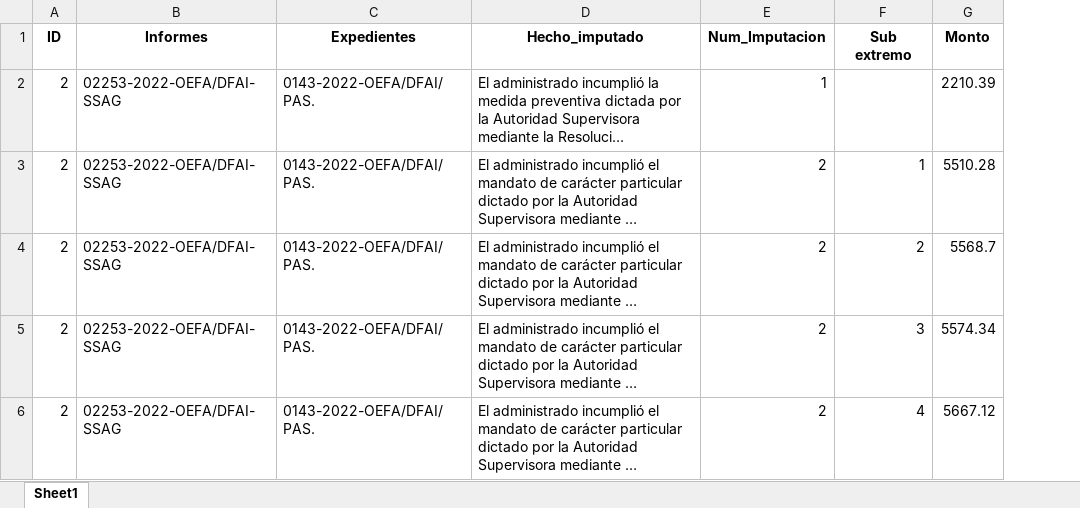
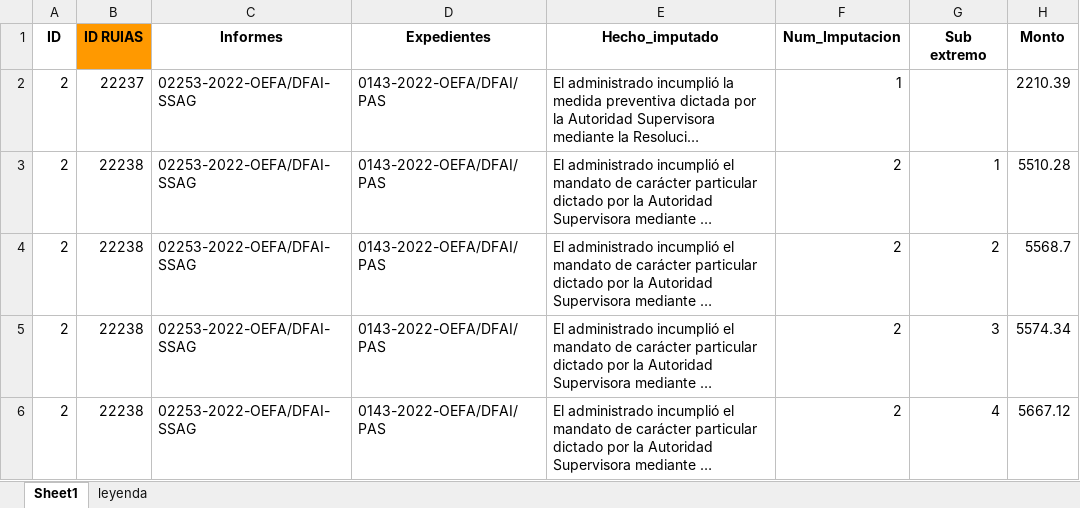
Before and after one commit to PaoloValcarcel/OEFA_SMER, an Excel workbook: Paolo/Scripts/Bases/dfunido2.xlsx, sheet Sheet1, drawn as a sheet; only a part is shown; long unchanged cells end in …; values as stored, in another font and other column widths than the file's, no borders; charts and pictures not drawn; addresses are those after the commit; the diff covers the shown part only; the diff names each change by its address in the sheet, - before the commit and + after, or states it on an @@ line.

```diff
--- a/Paolo/Scripts/Bases/dfunido2.xlsx (sheet Sheet1)
+++ b/Paolo/Scripts/Bases/dfunido2.xlsx (sheet Sheet1)
+sheet tab: leyenda
+column B (ID RUIAS), rows 2-6: 22237 | 22238 | 22238 | 22238 | 22238
-D2:D6 (Expedientes): 0143-2022-OEFA/DFAI/PAS.
+D2:D6 (Expedientes): 0143-2022-OEFA/DFAI/PAS
```
Also changed, not shown: 20 edited cells and cell formats elsewhere in this sheet, charts or pictures, 22 other files.
